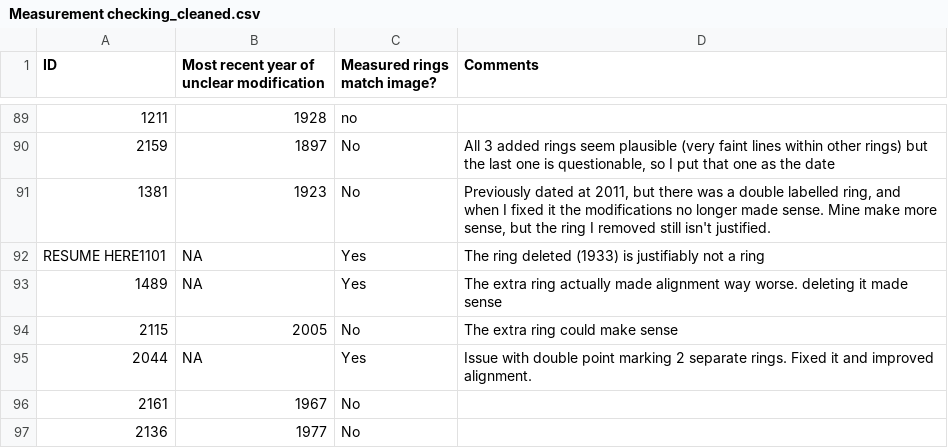
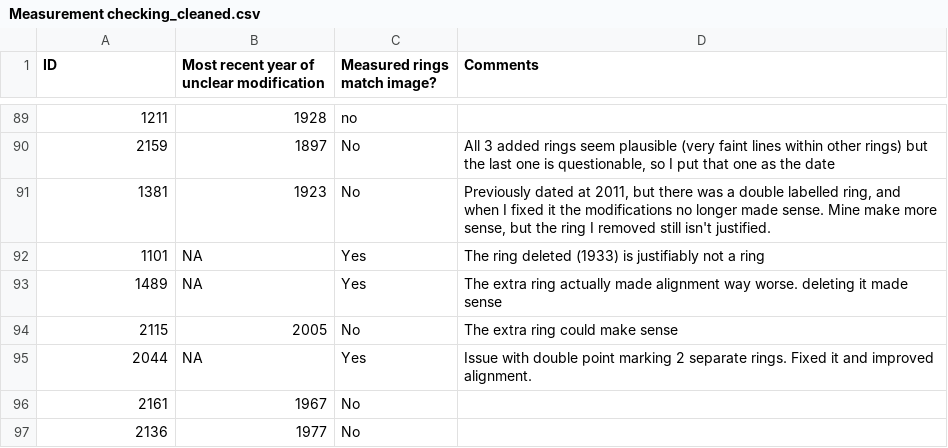
Before and after one commit to youngdjn/sierra-dendro, a CSV file: data/dendro/crossdating-records/Measurement checking_cleaned.csv, drawn as a sheet; only a part is shown, gaps mark what is left out; the diff names each change by its address in the sheet, - before the commit and + after, or states it on an @@ line.

Commit message:
More crossdating to complete task 7

```diff
--- a/data/dendro/crossdating-records/Measurement checking_cleaned.csv
+++ b/data/dendro/crossdating-records/Measurement checking_cleaned.csv
-A92 (ID): RESUME HERE1101
+A92 (ID): 1101
```
Also changed, not shown: 4 other files.
